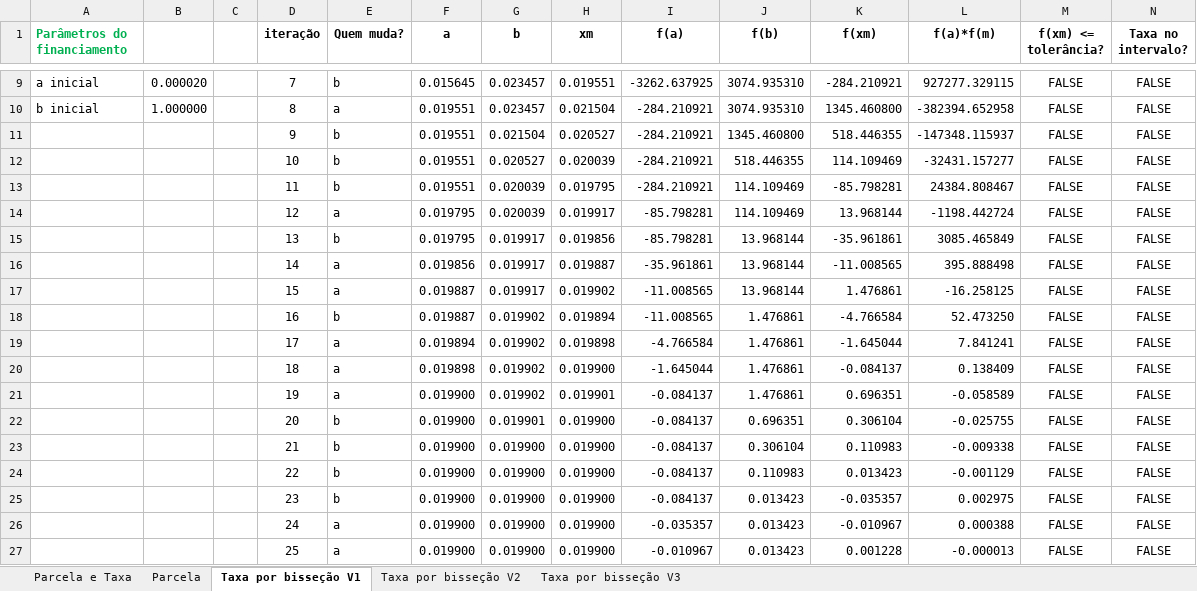
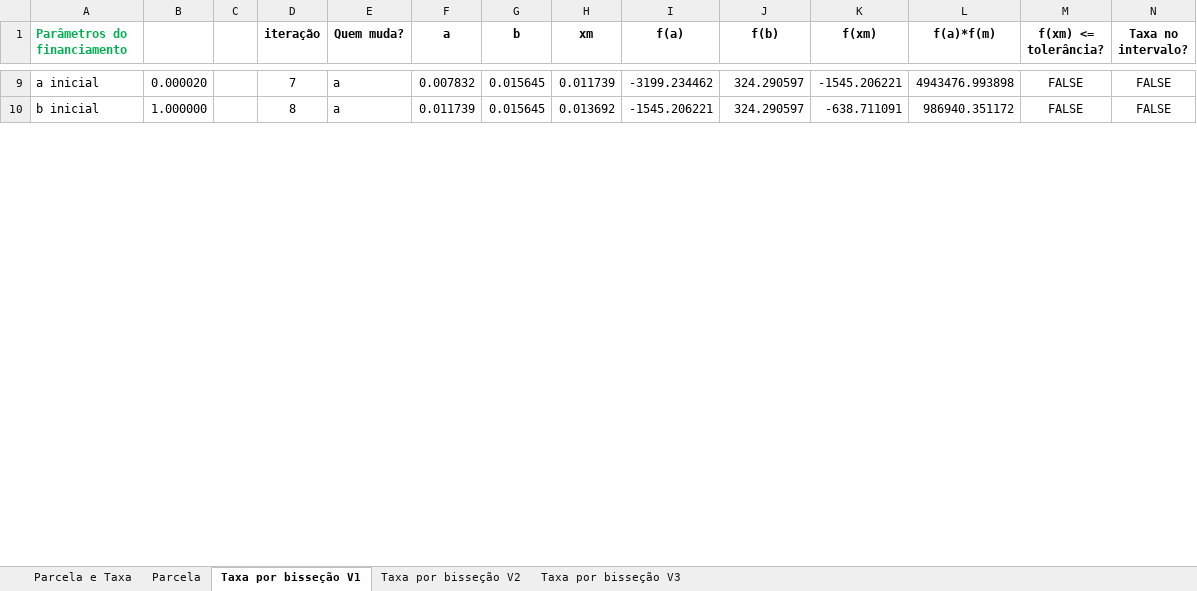
Before and after one commit to prietoab/financ01, an Excel workbook: financiamento.xlsm, sheet Taxa por bisseção V1, drawn as a sheet; only a part is shown, gaps mark what is left out; values as stored, in another font and other column widths than the file's, no borders; removed rows and columns are numbered as before the commit, all else as after; the diff covers the shown part only; the diff names each change by its address in the sheet, - before the commit and + after, or states it on an @@ line.

```diff
--- a/financiamento.xlsm (sheet Taxa por bisseção V1)
+++ b/financiamento.xlsm (sheet Taxa por bisseção V1)
-E9 (Quem muda?): b
+E9 (Quem muda?): a
-F9 (a): 0.015645
+F9 (a): 0.007832
-G9:G10 (b): 0.023457
+G9:G10 (b): 0.015645
-H9 (xm): 0.019551
+H9 (xm): 0.011739
-I9 (f(a)): -3262.637925
+I9 (f(a)): -3199.234462
-J9:J10 (f(b)): 3074.935310
+J9:J10 (f(b)): 324.290597
-K9 (f(xm)): -284.210921
+K9 (f(xm)): -1545.206221
-L9 (f(a)*f(m)): 927277.329115
+L9 (f(a)*f(m)): 4943476.993898
-F10 (a): 0.019551
+F10 (a): 0.011739
-H10 (xm): 0.021504
+H10 (xm): 0.013692
-I10 (f(a)): -284.210921
+I10 (f(a)): -1545.206221
-K10 (f(xm)): 1345.460800
+K10 (f(xm)): -638.711091
-L10 (f(a)*f(m)): -382394.652958
+L10 (f(a)*f(m)): 986940.351172
-row 11:  |  |  | 9 | b | 0.019551 | 0.021504 | 0.020527 | -284.210921 | 1345.460800 | 518.446355 | -147348.115937 | FALSE | FALSE
-row 12:  |  |  | 10 | b | 0.019551 | 0.020527 | 0.020039 | -284.210921 | 518.446355 | 114.109469 | -32431.157277 | FALSE | FALSE
-row 13:  |  |  | 11 | b | 0.019551 | 0.020039 | 0.019795 | -284.210921 | 114.109469 | -85.798281 | 24384.808467 | FALSE | FALSE
-row 14:  |  |  | 12 | a | 0.019795 | 0.020039 | 0.019917 | -85.798281 | 114.109469 | 13.968144 | -1198.442724 | FALSE | FALSE
-row 15:  |  |  | 13 | b | 0.019795 | 0.019917 | 0.019856 | -85.798281 | 13.968144 | -35.961861 | 3085.465849 | FALSE | FALSE
-row 16:  |  |  | 14 | a | 0.019856 | 0.019917 | 0.019887 | -35.961861 | 13.968144 | -11.008565 | 395.888498 | FALSE | FALSE
-row 17:  |  |  | 15 | a | 0.019887 | 0.019917 | 0.019902 | -11.008565 | 13.968144 | 1.476861 | -16.258125 | FALSE | FALSE
-row 18:  |  |  | 16 | b | 0.019887 | 0.019902 | 0.019894 | -11.008565 | 1.476861 | -4.766584 | 52.473250 | FALSE | FALSE
-row 19:  |  |  | 17 | a | 0.019894 | 0.019902 | 0.019898 | -4.766584 | 1.476861 | -1.645044 | 7.841241 | FALSE | FALSE
-row 20:  |  |  | 18 | a | 0.019898 | 0.019902 | 0.019900 | -1.645044 | 1.476861 | -0.084137 | 0.138409 | FALSE | FALSE
-row 21:  |  |  | 19 | a | 0.019900 | 0.019902 | 0.019901 | -0.084137 | 1.476861 | 0.696351 | -0.058589 | FALSE | FALSE
-row 22:  |  |  | 20 | b | 0.019900 | 0.019901 | 0.019900 | -0.084137 | 0.696351 | 0.306104 | -0.025755 | FALSE | FALSE
-row 23:  |  |  | 21 | b | 0.019900 | 0.019900 | 0.019900 | -0.084137 | 0.306104 | 0.110983 | -0.009338 | FALSE | FALSE
-row 24:  |  |  | 22 | b | 0.019900 | 0.019900 | 0.019900 | -0.084137 | 0.110983 | 0.013423 | -0.001129 | FALSE | FALSE
-row 25:  |  |  | 23 | b | 0.019900 | 0.019900 | 0.019900 | -0.084137 | 0.013423 | -0.035357 | 0.002975 | FALSE | FALSE
-row 26:  |  |  | 24 | a | 0.019900 | 0.019900 | 0.019900 | -0.035357 | 0.013423 | -0.010967 | 0.000388 | FALSE | FALSE
-row 27:  |  |  | 25 | a | 0.019900 | 0.019900 | 0.019900 | -0.010967 | 0.013423 | 0.001228 | -0.000013 | FALSE | FALSE
```
Also changed, not shown: 32 added rows, 15 removed rows and 102 edited cells elsewhere in this sheet, sheet Parcela, sheet Parcela e Taxa, sheet Taxa por bisseção V3, sheet Taxa por bisseção V2, formulas that keep their value, financiamento.xlsx, 2 other files.
